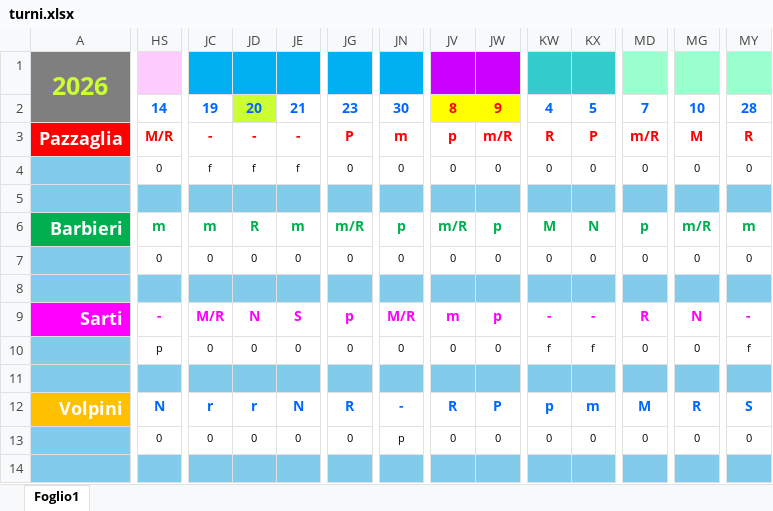
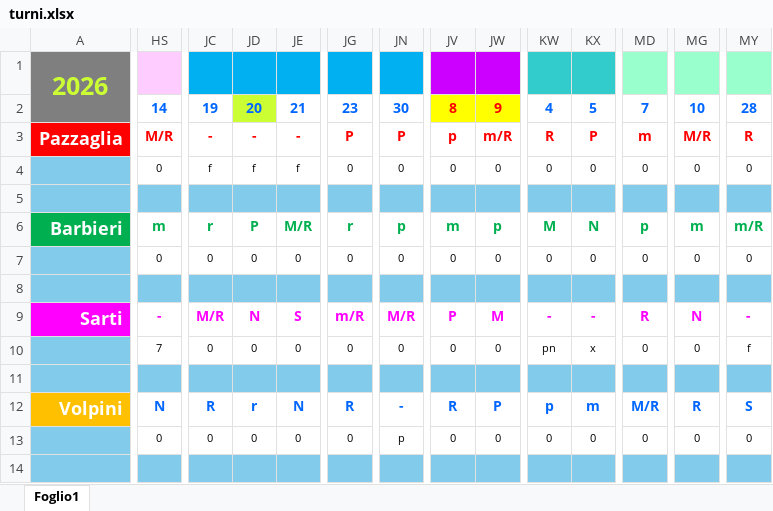
Before and after one commit to centrale118rsm-code/Turni-Autisti-2026-Rsm, an Excel workbook: turni.xlsx, sheet Foglio1, drawn as a sheet; only a part is shown, gaps mark what is left out; values as stored, in another font and other column widths than the file's, no borders; charts and pictures and conditional formats not drawn; the diff covers the shown part only; the diff names each change by its address in the sheet, - before the commit and + after, or states it on an @@ line.

Commit message:
Add files via upload

```diff
--- a/turni.xlsx (sheet Foglio1)
+++ b/turni.xlsx (sheet Foglio1)
-JN3: m
+JN3: P
-MD3: m/R
+MD3: m
-MG3: M
+MG3: M/R
-JC6: m
+JC6: r
-JD6: R
+JD6: P
-JE6: m
+JE6: M/R
-JG6: m/R
+JG6: r
-JV6: m/R
+JV6: m
-MG6: m/R
+MG6: m
-MY6: m
+MY6: m/R
-JG9: p
+JG9: m/R
-JV9: m
+JV9: P
-JW9: p
+JW9: M
-HS10: p
+HS10: 7
-KW10: f
+KW10: pn
-KX10: f
+KX10: x
-JC12: r
+JC12: R
-MD12: M
+MD12: M/R
```
Also changed, not shown: 69 edited cells elsewhere in this sheet.
